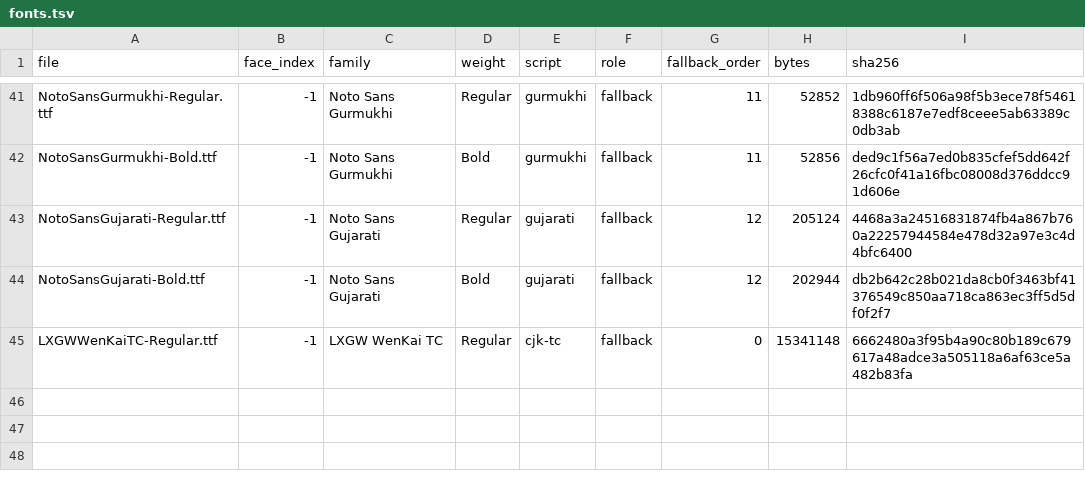
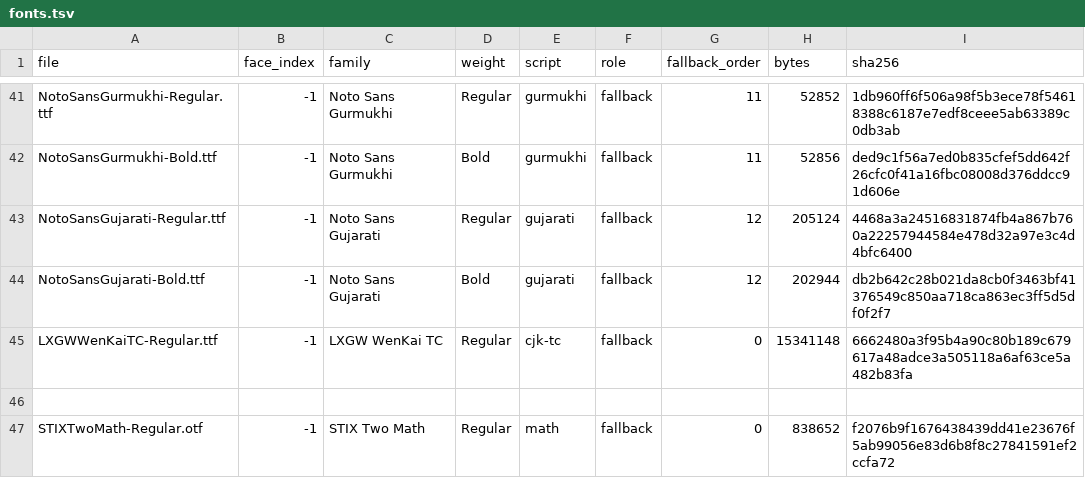
Before and after one commit to starling-build/starling, a TSV file: apps/OfficeApp/Sources/OfficeApp/Resources/fonts/fonts.tsv, drawn as a sheet; only a part is shown, gaps mark what is left out; the diff names each change by its address in the sheet, - before the commit and + after, or states it on an @@ line.

```diff
--- a/apps/OfficeApp/Sources/OfficeApp/Resources/fonts/fonts.tsv
+++ b/apps/OfficeApp/Sources/OfficeApp/Resources/fonts/fonts.tsv
+row 46: (empty)
+row 47: STIXTwoMath-Regular.otf | -1 | STIX Two Math | Regular | math | fallback | 0 | 838652 | f2076b9f1676438439dd41e23676f5ab99056e83d6b8f8c27841591ef2ccfa72
```
Also changed, not shown: 3 other files.
